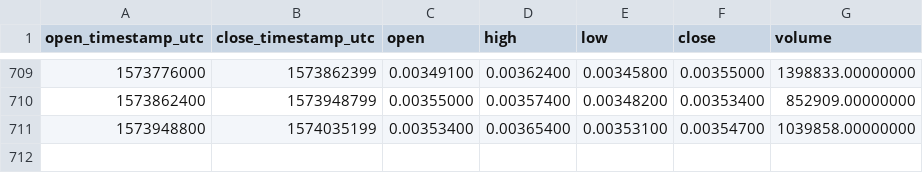
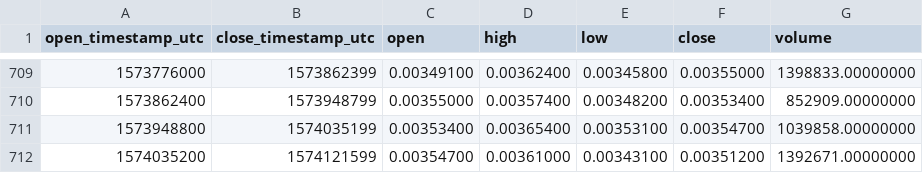
Before and after one commit to cryptobigbro/binance-XLMBNB, a CSV file: binance-XLMBNB-1d.csv, drawn as a sheet; only a part is shown, gaps mark what is left out; the diff names each change by its address in the sheet, - before the commit and + after, or states it on an @@ line.

Commit message:
Update OHLCV data.

```diff
--- a/binance-XLMBNB-1d.csv
+++ b/binance-XLMBNB-1d.csv
+row 712: 1574035200 | 1574121599 | 0.00354700 | 0.00361000 | 0.00343100 | 0.00351200 | 1392671.00000000
```
Also changed, not shown: 1 other file.
